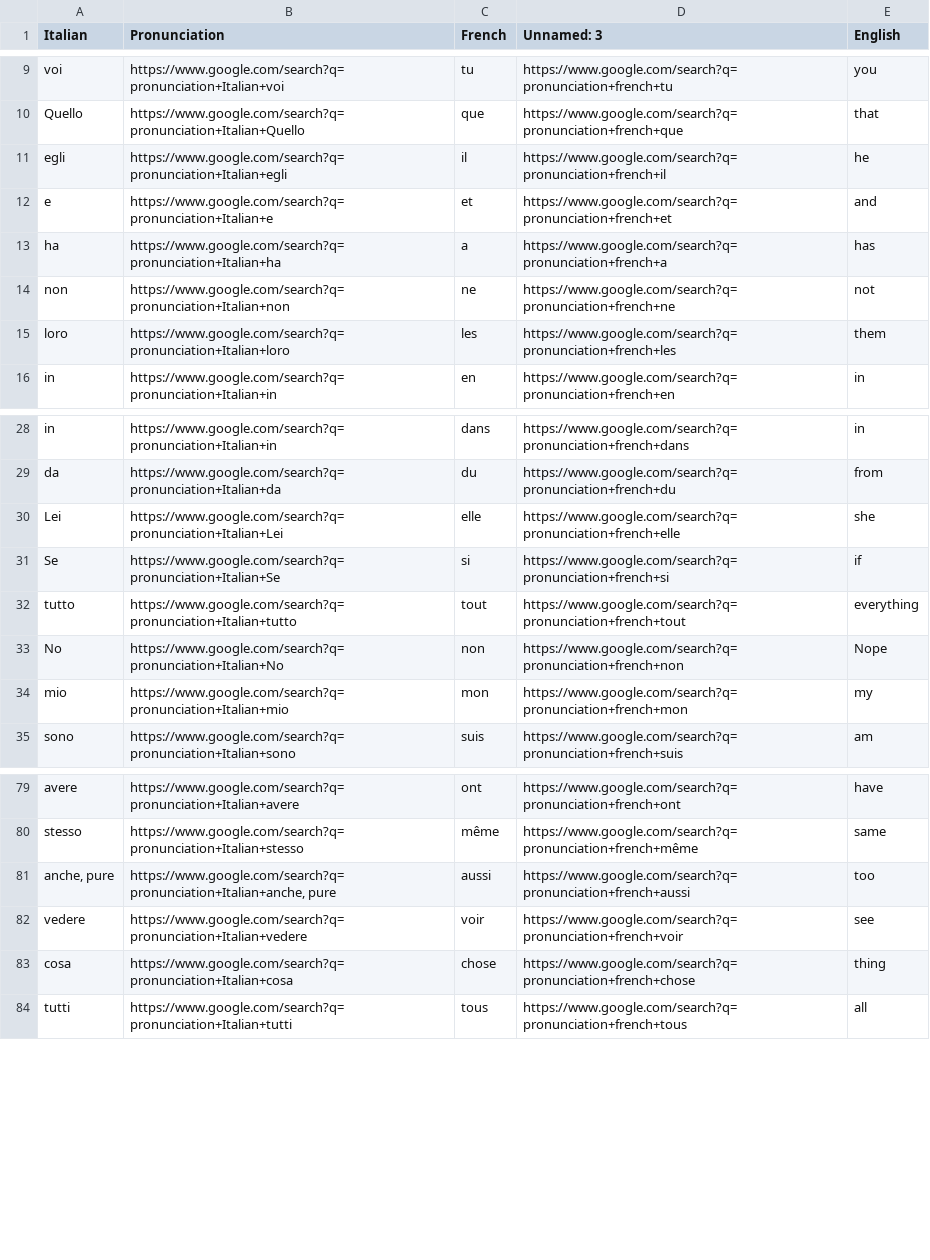
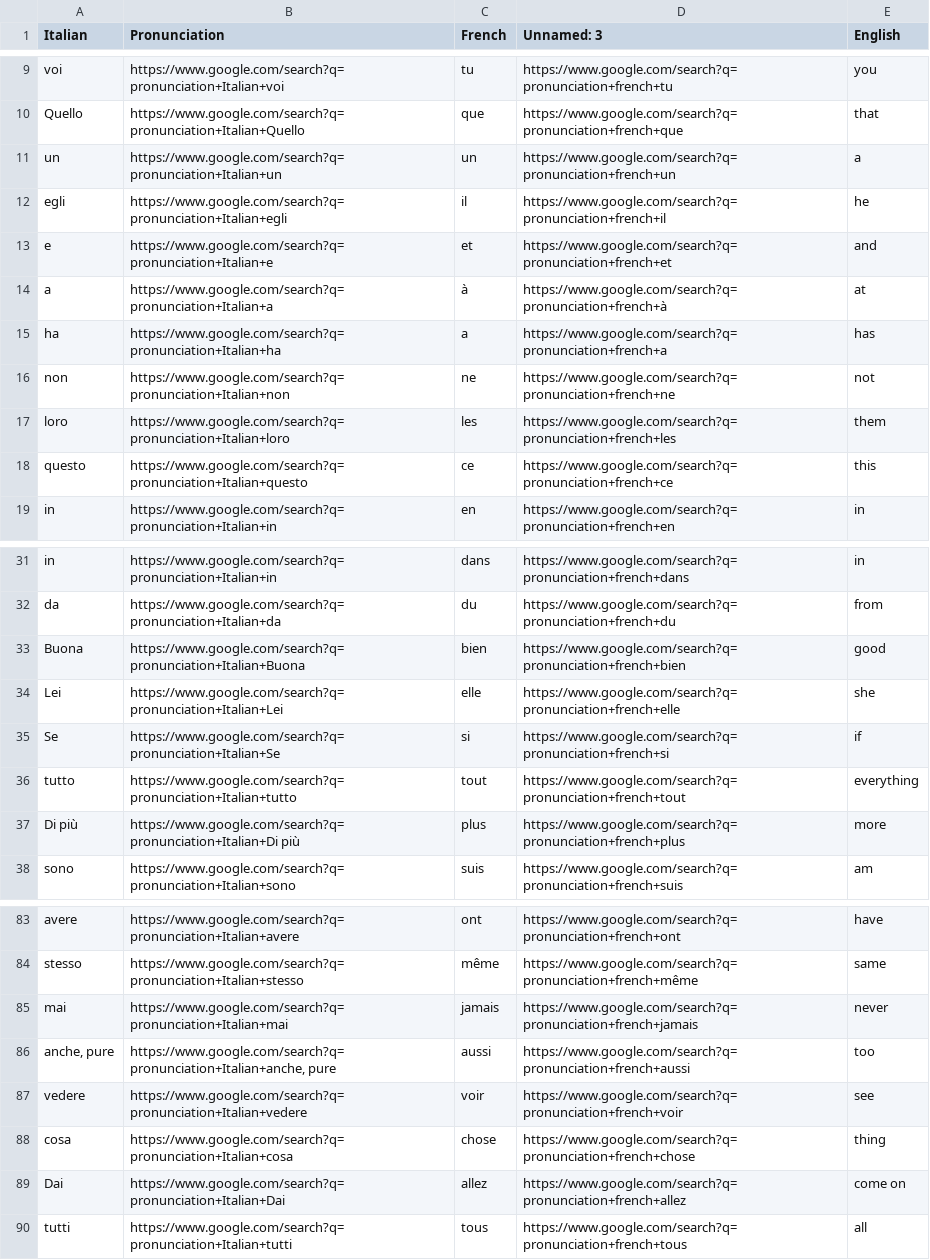
Before and after one commit to gabeusbra/speedy-learn-two-same-time-cards, a CSV file: data/wordsToLearn.csv, drawn as a sheet; only a part is shown, gaps mark what is left out; the diff covers the shown part only.

```diff
--- a/data/wordsToLearn.csv
+++ b/data/wordsToLearn.csv
@@ -10,4 +10,6 @@ voi,https://www.google.com/search?q=pronunciation+Italian+voi,tu,https://www.goo
 Quello,https://www.google.com/search?q=pronunciation+Italian+Quello,que,https://www.google.com/search?q=pronunciation+french+que,that
+un,https://www.google.com/search?q=pronunciation+Italian+un,un,https://www.google.com/search?q=pronunciation+french+un,a
 egli,https://www.google.com/search?q=pronunciation+Italian+egli,il,https://www.google.com/search?q=pronunciation+french+il,he
 e,https://www.google.com/search?q=pronunciation+Italian+e,et,https://www.google.com/search?q=pronunciation+french+et,and
+a,https://www.google.com/search?q=pronunciation+Italian+a,à,https://www.google.com/search?q=pronunciation+french+à,at
 ha,https://www.google.com/search?q=pronunciation+Italian+ha,a,https://www.google.com/search?q=pronunciation+french+a,has
@@ -15,2 +17,3 @@ non,https://www.google.com/search?q=pronunciation+Italian+non,ne,https://www.goo
 loro,https://www.google.com/search?q=pronunciation+Italian+loro,les,https://www.google.com/search?q=pronunciation+french+les,them
+questo,https://www.google.com/search?q=pronunciation+Italian+questo,ce,https://www.google.com/search?q=pronunciation+french+ce,this
 in,https://www.google.com/search?q=pronunciation+Italian+in,en,https://www.google.com/search?q=pronunciation+french+en,in
@@ -29,2 +32,3 @@ in,https://www.google.com/search?q=pronunciation+Italian+in,dans,https://www.goo
 da,https://www.google.com/search?q=pronunciation+Italian+da,du,https://www.google.com/search?q=pronunciation+french+du,from
+Buona,https://www.google.com/search?q=pronunciation+Italian+Buona,bien,https://www.google.com/search?q=pronunciation+french+bien,good
 Lei,https://www.google.com/search?q=pronunciation+Italian+Lei,elle,https://www.google.com/search?q=pronunciation+french+elle,she
@@ -32,4 +36,3 @@ Se,https://www.google.com/search?q=pronunciation+Italian+Se,si,https://www.googl
 tutto,https://www.google.com/search?q=pronunciation+Italian+tutto,tout,https://www.google.com/search?q=pronunciation+french+tout,everything
-No,https://www.google.com/search?q=pronunciation+Italian+No,non,https://www.google.com/search?q=pronunciation+french+non,Nope
-mio ,https://www.google.com/search?q=pronunciation+Italian+mio ,mon,https://www.google.com/search?q=pronunciation+french+mon,my
+Di più,https://www.google.com/search?q=pronunciation+Italian+Di più,plus,https://www.google.com/search?q=pronunciation+french+plus,more
 sono,https://www.google.com/search?q=pronunciation+Italian+sono,suis,https://www.google.com/search?q=pronunciation+french+suis,am
@@ -80,2 +84,3 @@ avere,https://www.google.com/search?q=pronunciation+Italian+avere,ont,https://ww
 stesso,https://www.google.com/search?q=pronunciation+Italian+stesso,même,https://www.google.com/search?q=pronunciation+french+même,same
+mai,https://www.google.com/search?q=pronunciation+Italian+mai,jamais,https://www.google.com/search?q=pronunciation+french+jamais,never
 "anche, pure","https://www.google.com/search?q=pronunciation+Italian+anche, pure",aussi,https://www.google.com/search?q=pronunciation+french+aussi,too
@@ -83,2 +88,3 @@ vedere,https://www.google.com/search?q=pronunciation+Italian+vedere,voir,https:/
 cosa,https://www.google.com/search?q=pronunciation+Italian+cosa,chose,https://www.google.com/search?q=pronunciation+french+chose,thing
+Dai,https://www.google.com/search?q=pronunciation+Italian+Dai,allez,https://www.google.com/search?q=pronunciation+french+allez,come on
 tutti,https://www.google.com/search?q=pronunciation+Italian+tutti,tous,https://www.google.com/search?q=pronunciation+french+tous,all
```
Also changed, not shown: 2 added rows elsewhere in this file, 26 other files.
